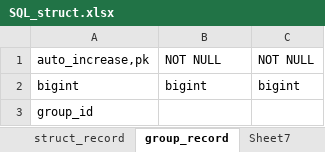
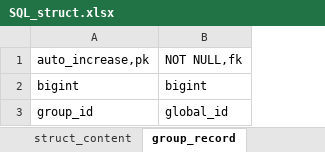
Before and after one commit to xfl12345/MyBigData_help, an Excel workbook: SQL_struct.xlsx, sheet group_record, drawn as a sheet; values as stored, in another font and other column widths than the file's, no borders; the diff names each change by its address in the sheet, - before the commit and + after, or states it on an @@ line.

```diff
--- a/SQL_struct.xlsx (sheet group_record)
+++ b/SQL_struct.xlsx (sheet group_record)
-sheet tab: Sheet7
+sheet tab: struct_content
@@ sheet tab order changed: struct_content | group_record @@
-column C, rows 1-2: NOT NULL | bigint
-B1: NOT NULL
+B1: NOT NULL,fk
-B3: (empty)
+B3: global_id
```
Also changed, not shown: sheet basic_data_format, sheet struct_content, sheet struct_record, sheet binary_relationship_record, sheet string_content, other sheet tabs.
